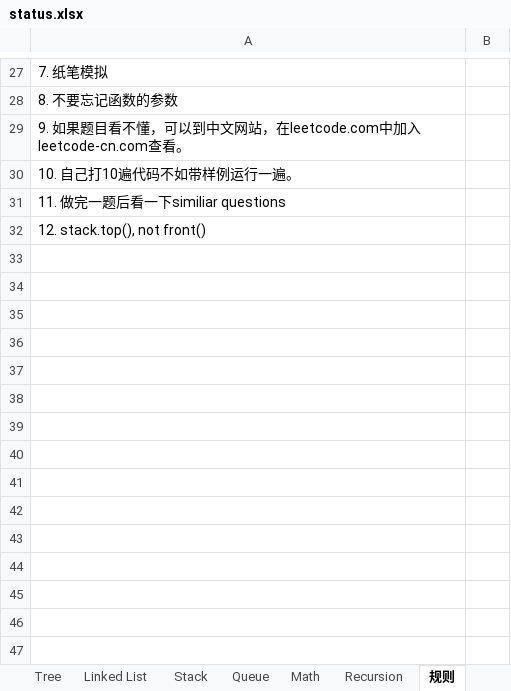
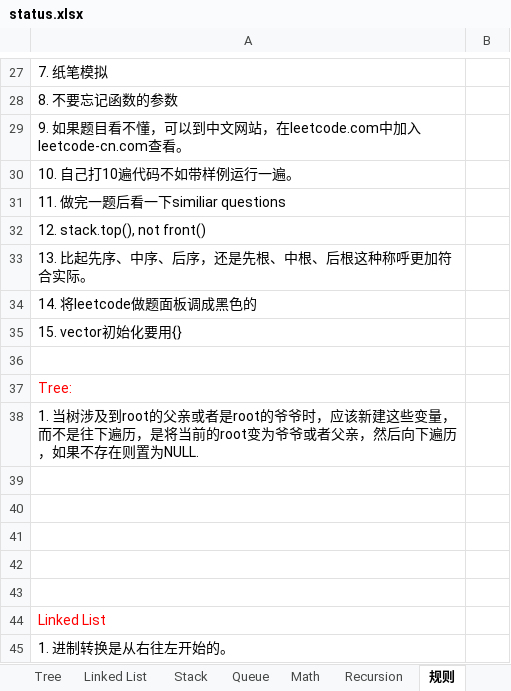
Before and after one commit to ZTidus/DataStructure, an Excel workbook: OJ/LeetCode/status.xlsx, sheet 规则, drawn as a sheet; only a part is shown, gaps mark what is left out; values as stored, in another font and other column widths than the file's, no borders; the diff names each change by its address in the sheet, - before the commit and + after, or states it on an @@ line.

```diff
--- a/OJ/LeetCode/status.xlsx (sheet 规则)
+++ b/OJ/LeetCode/status.xlsx (sheet 规则)
+row 33: 13. 比起先序、中序、后序，还是先根、中根、后根这种称呼更加符合实际。
+row 34: 14. 将leetcode做题面板调成黑色的
+row 35: 15. vector初始化要用{}
+row 36: (empty)
+row 37: Tree:
+row 38: 1. 当树涉及到root的父亲或者是root的爷爷时，应该新建这些变量，而不是往下遍历，是将当前的root变为爷爷或者父亲，然后向下遍历，如果不存在则置为NULL.
+row 39: (empty)
+row 40: (empty)
+row 41: (empty)
+row 42: (empty)
+row 43: (empty)
+row 44: Linked List
+row 45: 1. 进制转换是从右往左开始的。
```
Also changed, not shown: sheet Math, sheet String, sheet Tree, sheet Linked List, other sheet tabs.
